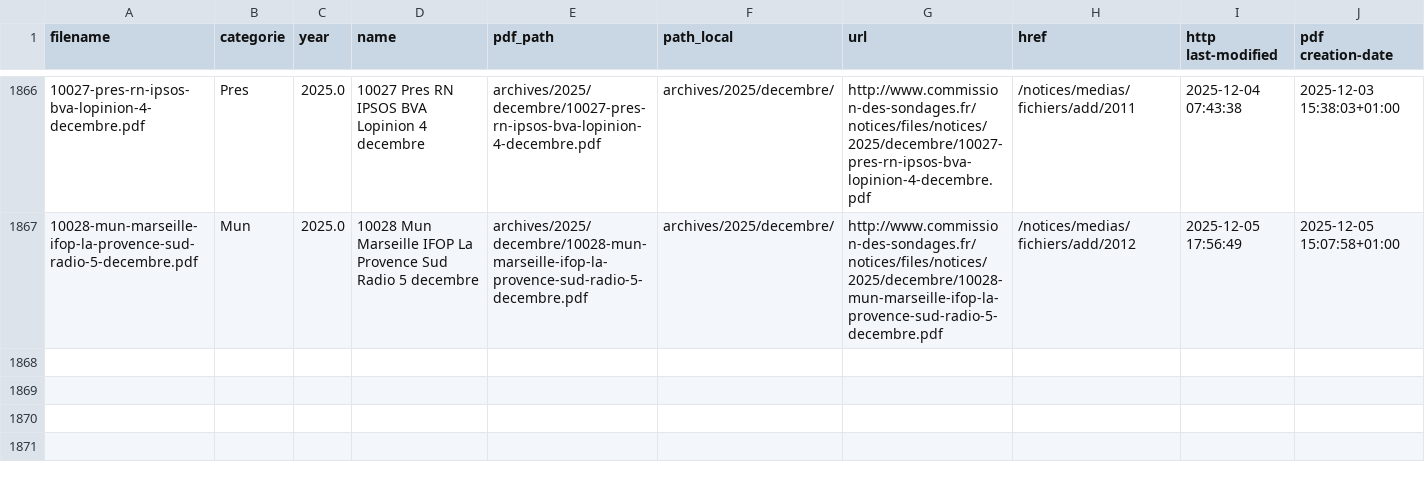
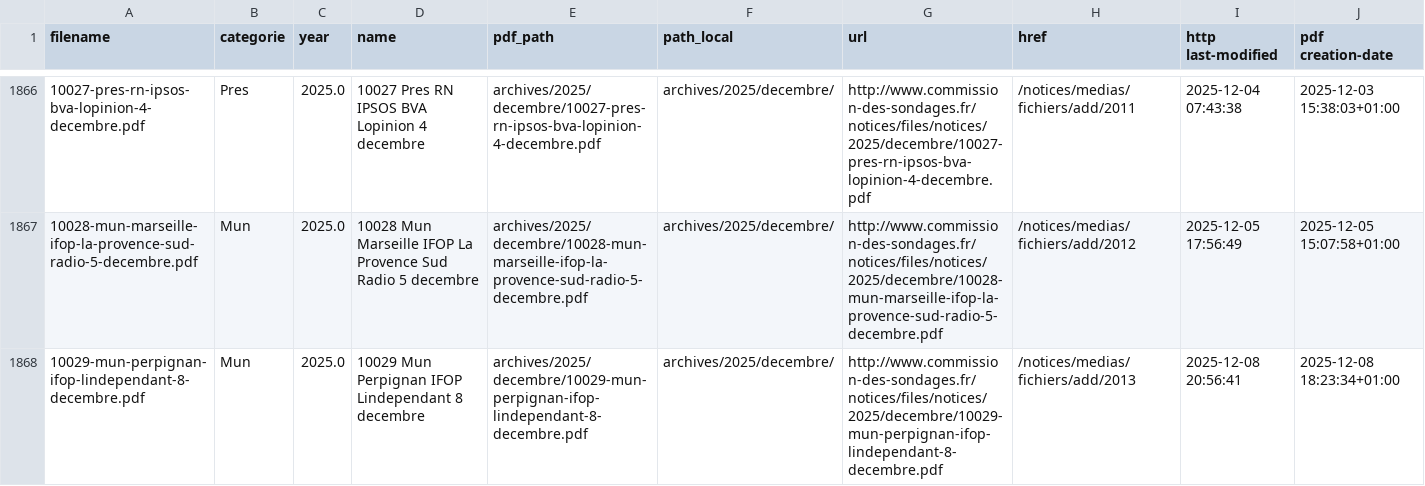
Before and after one commit to MieuxVoter/sondages-commission-index, a CSV file: notices_catalog.csv, drawn as a sheet; only a part is shown, gaps mark what is left out; the diff names each change by its address in the sheet, - before the commit and + after, or states it on an @@ line.

```diff
--- a/notices_catalog.csv
+++ b/notices_catalog.csv
+row 1868: 10029-mun-perpignan-ifop-lindependant-8-decembre.pdf | Mun | 2025.0 | 10029 Mun Perpignan IFOP Lindependant 8 decembre | archives/2025/decembre/10029-mun-perpignan-ifop-lindependant-8-decembre.pdf | archives/2025/decembre/ | http://www.commission-des-sondages.fr/notices/files/notices/2025/decembre/10029-mun-perpignan-ifop-lindependant-8-decembre.pdf | /notices/medias/fichiers/add/2013 | 2025-12-08 20:56:41 | 2025-12-08 18:23:34+01:00
```
Also changed, not shown: base.csv, files.csv, 1 other file.
